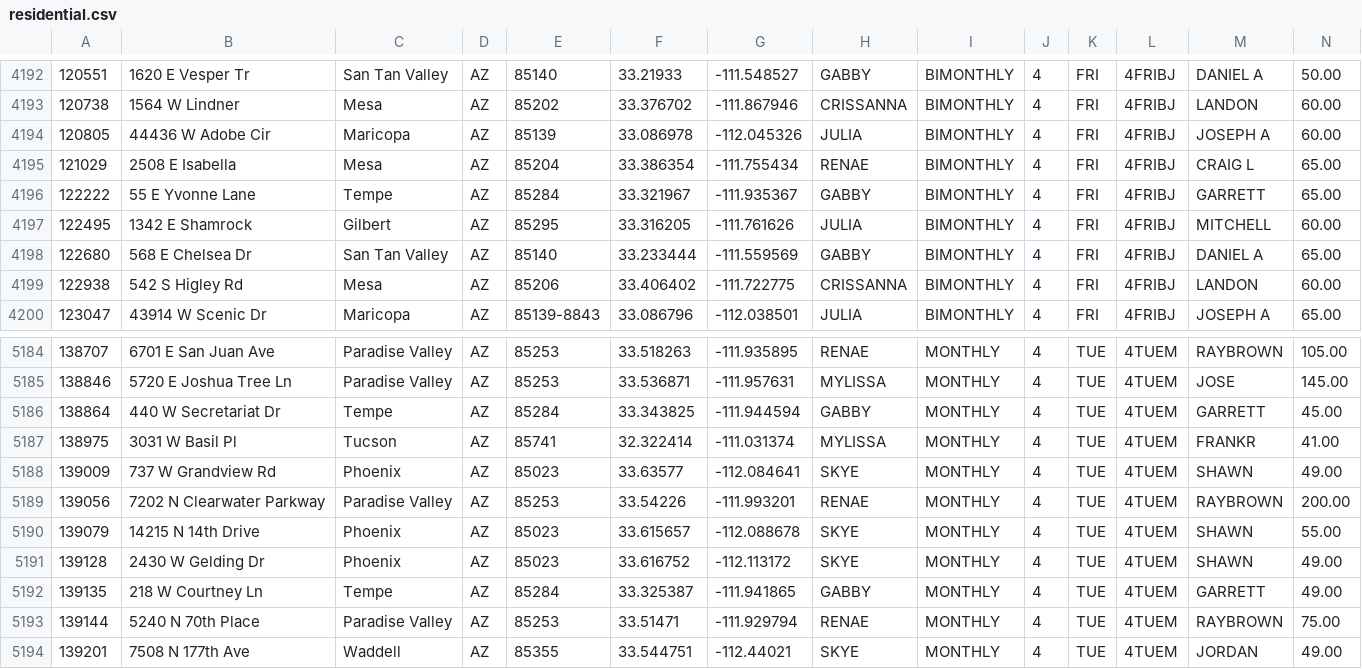
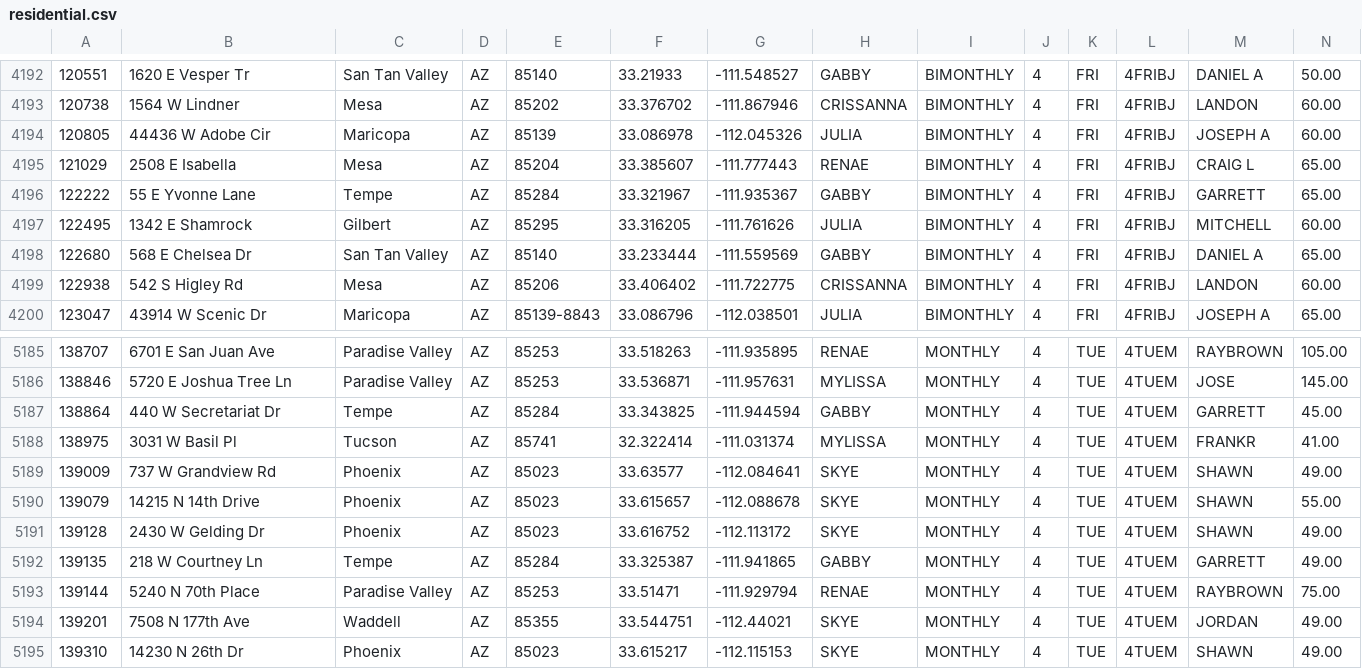
Before and after one commit to RjHuffaker/RjHuffaker.github.io, a CSV file: residential.csv, drawn as a sheet; only a part is shown, gaps mark what is left out; the shorter side is filled out with more unchanged rows; the diff covers the shown part only.

```diff
--- a/residential.csv
+++ b/residential.csv
@@ -4194,3 +4194,3 @@
 120805	44436 W Adobe Cir	Maricopa	AZ	85139	33.086978	-112.045326	JULIA	BIMONTHLY	4	FRI	4FRIBJ	JOSEPH A	60.00
-121029	2508 E Isabella	Mesa	AZ	85204	33.386354	-111.755434	RENAE	BIMONTHLY	4	FRI	4FRIBJ	CRAIG L	65.00
+121029	2508 E Isabella	Mesa	AZ	85204	33.385607	-111.777443	RENAE	BIMONTHLY	4	FRI	4FRIBJ	CRAIG L	65.00
 122222	55 E Yvonne Lane	Tempe	AZ	85284	33.321967	-111.935367	GABBY	BIMONTHLY	4	FRI	4FRIBJ	GARRETT	65.00
@@ -5188,3 +5189,2 @@
 139009	737 W Grandview Rd	Phoenix	AZ	85023	33.63577	-112.084641	SKYE	MONTHLY	4	TUE	4TUEM	SHAWN	49.00
-139056	7202 N Clearwater Parkway	Paradise Valley	AZ	85253	33.54226	-111.993201	RENAE	MONTHLY	4	TUE	4TUEM	RAYBROWN	200.00
 139079	14215 N 14th Drive	Phoenix	AZ	85023	33.615657	-112.088678	SKYE	MONTHLY	4	TUE	4TUEM	SHAWN	55.00
```
Also changed, not shown: 3 added rows and 2 removed rows elsewhere in this file.
